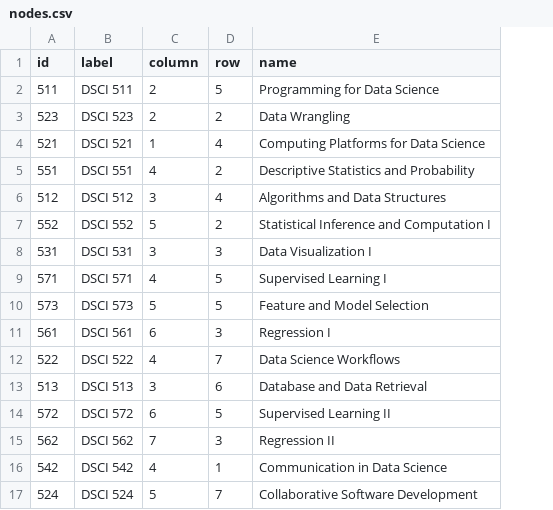
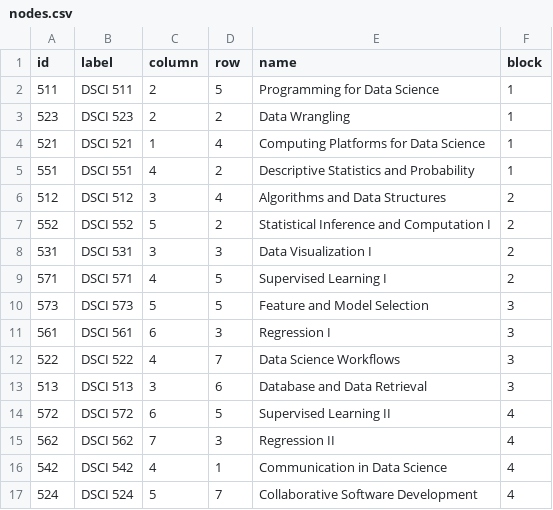
Before and after one commit to shreyakakachery/mds-knowledge-map, a CSV file: data/nodes.csv, drawn as a sheet; the diff names each change by its address in the sheet, - before the commit and + after, or states it on an @@ line.

Commit message:
Add blocks for each course

```diff
--- a/data/nodes.csv
+++ b/data/nodes.csv
+column F (block), rows 2-17: 1 | 1 | 1 | 1 | 2 | 2 | 2 | 2 | 3 | 3 | 3 | 3 | 4 | 4 | 4 | 4
```
